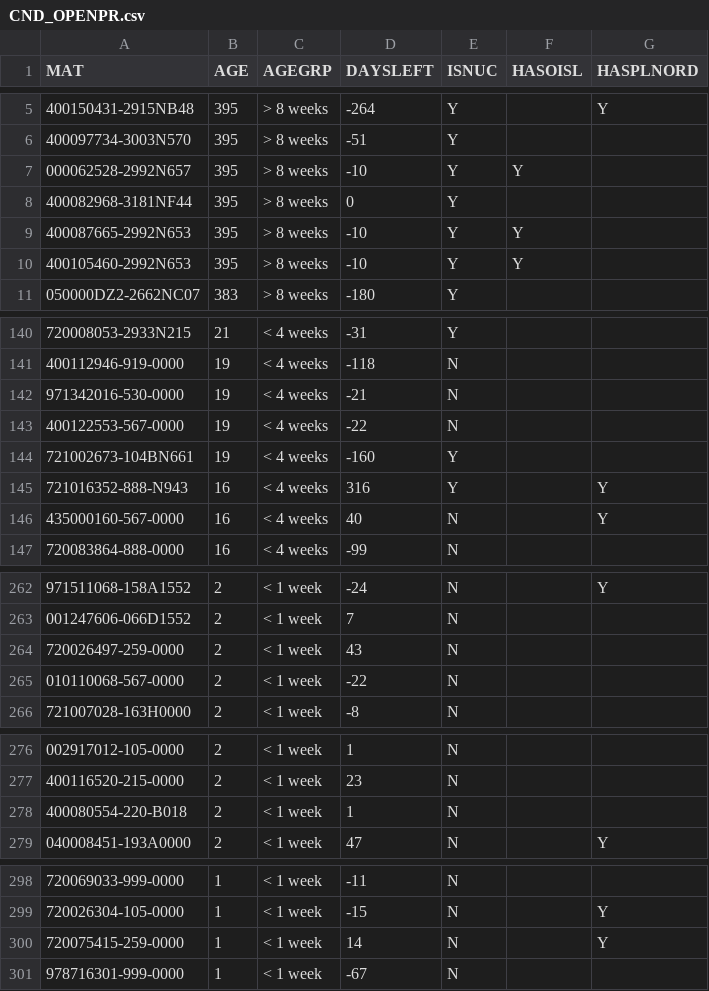
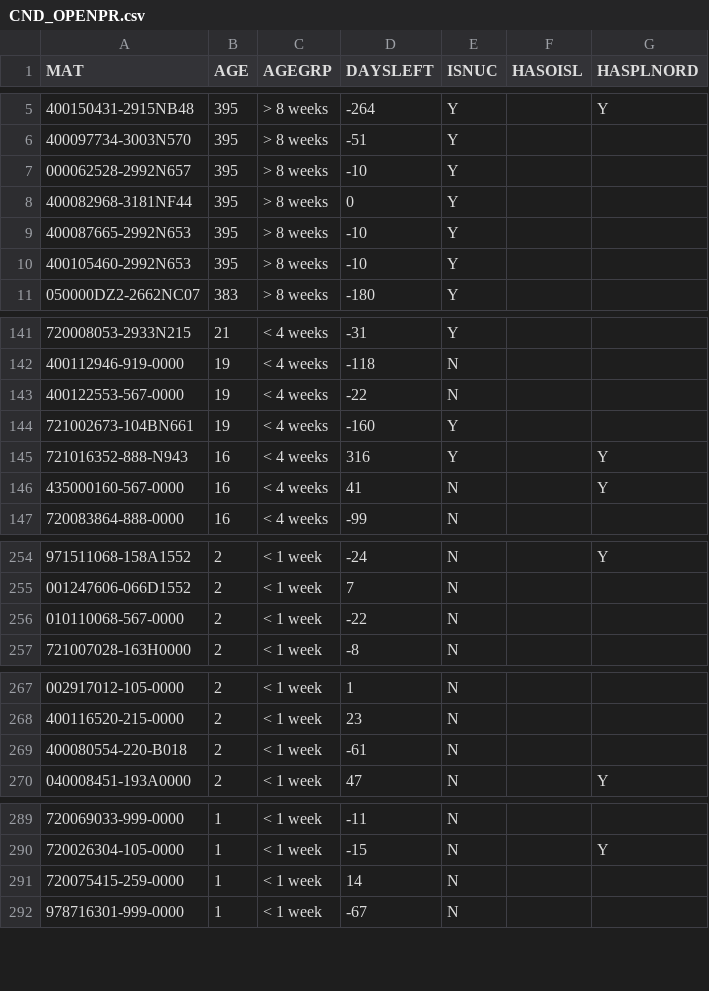
Before and after one commit to Visualys/Cyberplan, a CSV file: CND_OPENPR.csv, drawn as a sheet; only a part is shown, gaps mark what is left out; removed rows and columns are numbered as before the commit, all else as after; the diff covers the shown part only; the diff names each change by its address in the sheet, - before the commit and + after, or states it on an @@ line.

```diff
--- a/CND_OPENPR.csv
+++ b/CND_OPENPR.csv
-F7 (HASOISL): Y
+F7 (HASOISL): (empty)
-F9:F10 (HASOISL): Y
+F9:F10 (HASOISL): (empty)
-row 142: 971342016-530-0000 | 19 | < 4 weeks | -21 | N
-D146 (DAYSLEFT): 40
+D146 (DAYSLEFT): 41
-row 264: 720026497-259-0000 | 2 | < 1 week | 43 | N
-D269 (DAYSLEFT): 1
+D269 (DAYSLEFT): -61
-G291 (HASPLNORD): Y
+G291 (HASPLNORD): (empty)
```
Also changed, not shown: 13 added rows, 10 removed rows and 1 edited cell elsewhere in this file.
